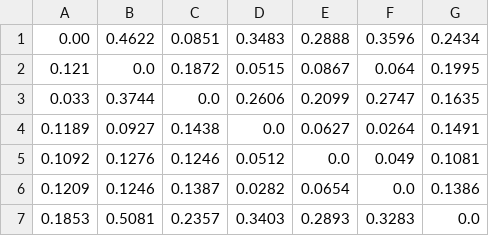
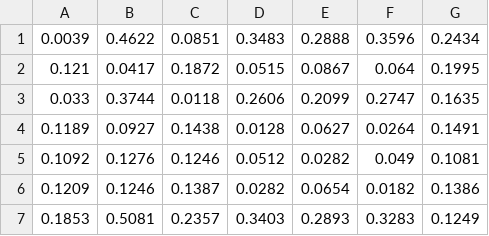
Before and after one commit to tkupek/cnn-keyleakage, a CSV file: results/testrun2/FGSM.csv, drawn as a sheet.

```diff
--- a/results/testrun2/FGSM.csv
+++ b/results/testrun2/FGSM.csv
@@ -1,7 +1,7 @@
-0.00, 0.4622, 0.0851, 0.3483, 0.2888, 0.3596, 0.2434
-0.121, 0.0, 0.1872, 0.0515, 0.0867, 0.064, 0.1995
-0.033, 0.3744, 0.0, 0.2606, 0.2099, 0.2747, 0.1635
-0.1189, 0.0927, 0.1438, 0.0, 0.0627, 0.0264, 0.1491
-0.1092, 0.1276, 0.1246, 0.0512, 0.0, 0.049, 0.1081
-0.1209, 0.1246, 0.1387, 0.0282, 0.0654, 0.0, 0.1386
-0.1853, 0.5081, 0.2357, 0.3403, 0.2893, 0.3283, 0.0
+0.0039, 0.4622, 0.0851, 0.3483, 0.2888, 0.3596, 0.2434
+0.121, 0.0417, 0.1872, 0.0515, 0.0867, 0.064, 0.1995
+0.033, 0.3744, 0.0118, 0.2606, 0.2099, 0.2747, 0.1635
+0.1189, 0.0927, 0.1438, 0.0128, 0.0627, 0.0264, 0.1491
+0.1092, 0.1276, 0.1246, 0.0512, 0.0282, 0.049, 0.1081
+0.1209, 0.1246, 0.1387, 0.0282, 0.0654, 0.0182, 0.1386
+0.1853, 0.5081, 0.2357, 0.3403, 0.2893, 0.3283, 0.1249
```
Also changed, not shown: results/testrun3/BIM_left.csv, results/testrun3/BIM_right.csv, 10 other files.
